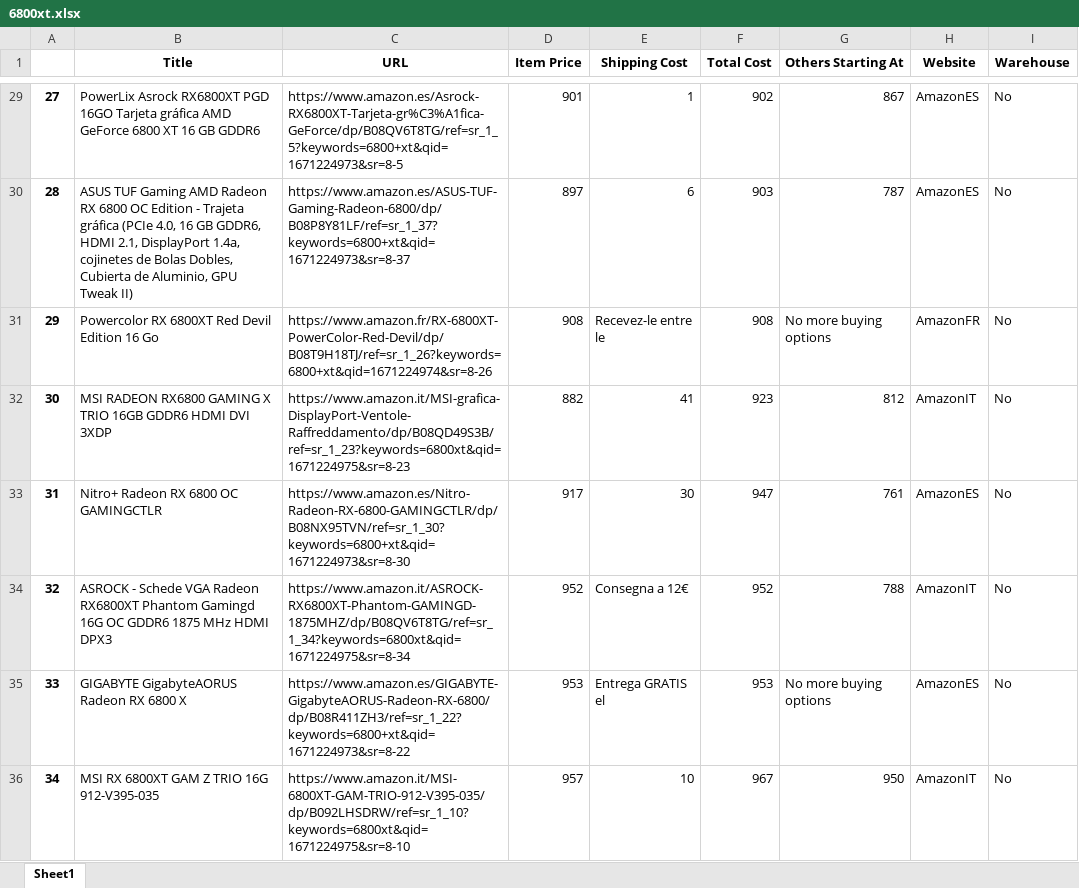
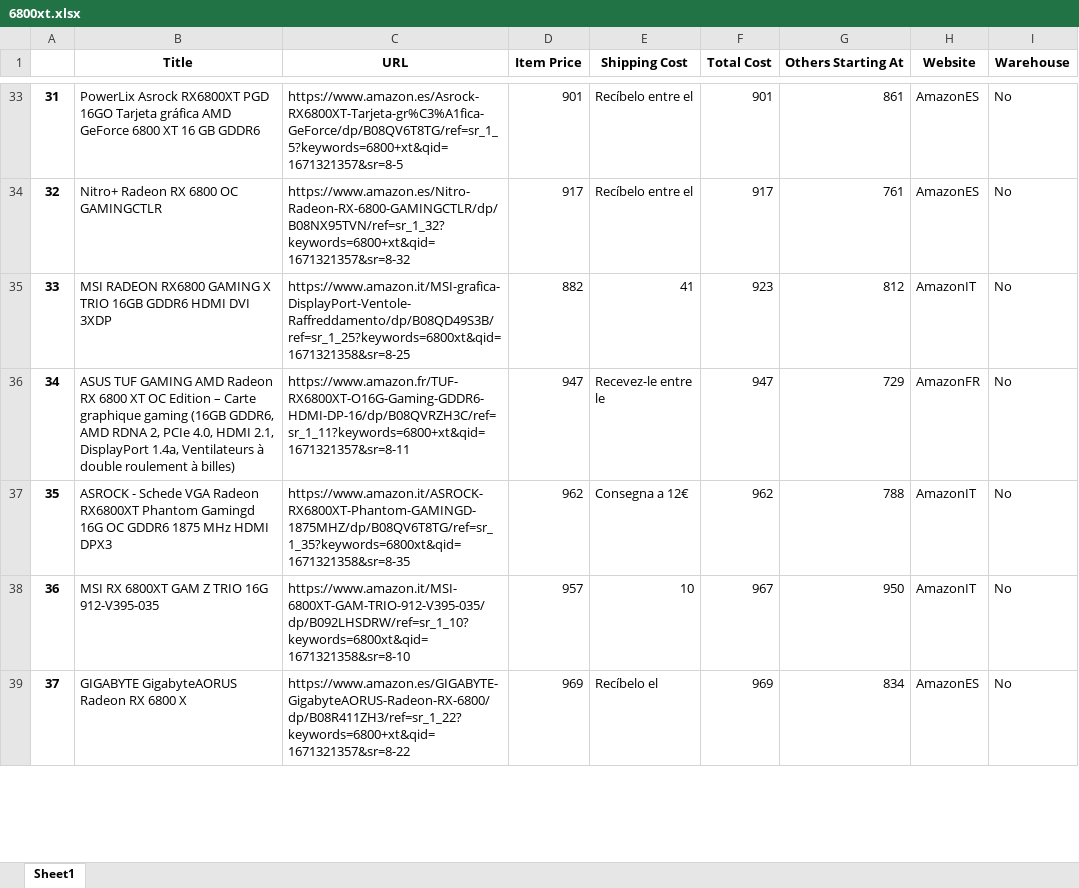
Before and after one commit to EduardoGit-1/amazon-eu-scraper, an Excel workbook: results/6800xt.xlsx, sheet Sheet1, drawn as a sheet; only a part is shown, gaps mark what is left out; values as stored, in another font and other column widths than the file's, no borders; removed rows and columns are numbered as before the commit, all else as after; the diff covers the shown part only; the diff names each change by its address in the sheet, - before the commit and + after, or states it on an @@ line.

```diff
--- a/results/6800xt.xlsx (sheet Sheet1)
+++ b/results/6800xt.xlsx (sheet Sheet1)
@@ column A renumbered from row 3 down @@
-C33 (URL): https://www.amazon.es/Asrock-RX6800XT-Tarjeta-gr%C3%A1fica-GeForce/dp/B08QV6T8TG/ref=sr_1_5?keywords=6800+xt&qid=1671224973&sr=8-5
+C33 (URL): https://www.amazon.es/Asrock-RX6800XT-Tarjeta-gr%C3%A1fica-GeForce/dp/B08QV6T8TG/ref=sr_1_5?keywords=6800+xt&qid=1671321357&sr=8-5
-E33 (Shipping Cost): 1
+E33 (Shipping Cost): Recíbelo entre el
-F33 (Total Cost): 902
+F33 (Total Cost): 901
-G33 (Others Starting At): 867
+G33 (Others Starting At): 861
-row 30: 28 | ASUS TUF Gaming AMD Radeon RX 6800 OC Edition - Trajeta gráfica (PCIe 4.0, 16 GB GDDR6, HDMI 2.1, DisplayPort 1.4a, cojinetes de Bolas Dobles, Cubierta de Aluminio, GPU Tweak II) | https://www.amazon.es/ASUS-TUF-Gaming-Radeon-6800/dp/B08P8Y81LF/ref=sr_1_37?keywords=6800+xt&qid=1671224973&sr=8-37 | 897 | 6 | 903 | 787 | AmazonES | No
-row 31: 29 | Powercolor RX 6800XT Red Devil Edition 16 Go | https://www.amazon.fr/RX-6800XT-PowerColor-Red-Devil/dp/B08T9H18TJ/ref=sr_1_26?keywords=6800+xt&qid=1671224974&sr=8-26 | 908 | Recevez-le entre le | 908 | No more buying options | AmazonFR | No
+row 34: 32 | Nitro+ Radeon RX 6800 OC GAMINGCTLR | https://www.amazon.es/Nitro-Radeon-RX-6800-GAMINGCTLR/dp/B08NX95TVN/ref=sr_1_32?keywords=6800+xt&qid=1671321357&sr=8-32 | 917 | Recíbelo entre el | 917 | 761 | AmazonES | No
-C35 (URL): https://www.amazon.it/MSI-grafica-DisplayPort-Ventole-Raffreddamento/dp/B08QD49S3B/ref=sr_1_23?keywords=6800xt&qid=1671224975&sr=8-23
+C35 (URL): https://www.amazon.it/MSI-grafica-DisplayPort-Ventole-Raffreddamento/dp/B08QD49S3B/ref=sr_1_25?keywords=6800xt&qid=1671321358&sr=8-25
-row 33: 31 | Nitro+ Radeon RX 6800 OC GAMINGCTLR | https://www.amazon.es/Nitro-Radeon-RX-6800-GAMINGCTLR/dp/B08NX95TVN/ref=sr_1_30?keywords=6800+xt&qid=1671224973&sr=8-30 | 917 | 30 | 947 | 761 | AmazonES | No
+row 36: 34 | ASUS TUF GAMING AMD Radeon RX 6800 XT OC Edition – Carte graphique gaming (16GB GDDR6, AMD RDNA 2, PCIe 4.0, HDMI 2.1, DisplayPort 1.4a, Ventilateurs à double roulement à billes) | https://www.amazon.fr/TUF-RX6800XT-O16G-Gaming-GDDR6-HDMI-DP-16/dp/B08QVRZH3C/ref=sr_1_11?keywords=6800+xt&qid=1671321357&sr=8-11 | 947 | Recevez-le entre le | 947 | 729 | AmazonFR | No
-C37 (URL): https://www.amazon.it/ASROCK-RX6800XT-Phantom-GAMINGD-1875MHZ/dp/B08QV6T8TG/ref=sr_1_34?keywords=6800xt&qid=1671224975&sr=8-34
+C37 (URL): https://www.amazon.it/ASROCK-RX6800XT-Phantom-GAMINGD-1875MHZ/dp/B08QV6T8TG/ref=sr_1_35?keywords=6800xt&qid=1671321358&sr=8-35
-D37 (Item Price): 952
+D37 (Item Price): 962
-F37 (Total Cost): 952
+F37 (Total Cost): 962
-row 35: 33 | GIGABYTE GigabyteAORUS Radeon RX 6800 X | https://www.amazon.es/GIGABYTE-GigabyteAORUS-Radeon-RX-6800/dp/B08R411ZH3/ref=sr_1_22?keywords=6800+xt&qid=1671224973&sr=8-22 | 953 | Entrega GRATIS el | 953 | No more buying options | AmazonES | No
-C38 (URL): https://www.amazon.it/MSI-6800XT-GAM-TRIO-912-V395-035/dp/B092LHSDRW/ref=sr_1_10?keywords=6800xt&qid=1671224975&sr=8-10
+C38 (URL): https://www.amazon.it/MSI-6800XT-GAM-TRIO-912-V395-035/dp/B092LHSDRW/ref=sr_1_10?keywords=6800xt&qid=1671321358&sr=8-10
+row 39: 37 | GIGABYTE GigabyteAORUS Radeon RX 6800 X | https://www.amazon.es/GIGABYTE-GigabyteAORUS-Radeon-RX-6800/dp/B08R411ZH3/ref=sr_1_22?keywords=6800+xt&qid=1671321357&sr=8-22 | 969 | Recíbelo el | 969 | 834 | AmazonES | No
```
Also changed, not shown: 22 added rows, 12 removed rows and 72 edited cells elsewhere in this sheet, results/6700xt.xlsx, results/6900xt.xlsx, 3 other files.
